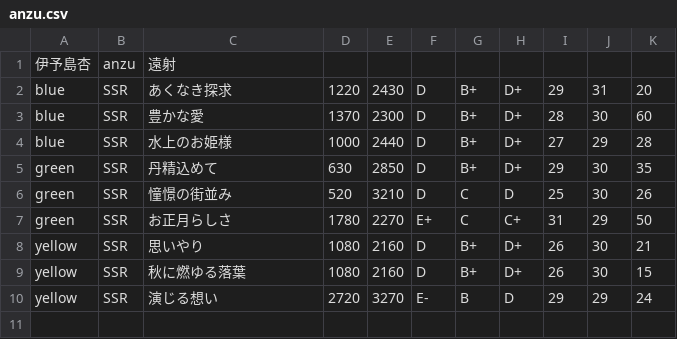
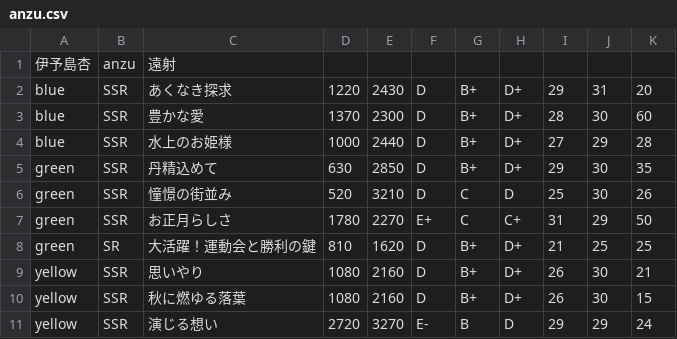
Before and after one commit to blatank/YuyuyuiStatus2, a CSV file: anzu.csv, drawn as a sheet.

Commit message:
同じ名前のSSR(SR等も同じ)であっても勇者違いなら許容するように変更

```diff
--- a/anzu.csv
+++ b/anzu.csv
@@ -7,2 +7,3 @@ green,SSR,憧憬の街並み,520,3210,D,C,D,25,30,26
 green,SSR,お正月らしさ,1780,2270,E+,C,C+,31,29,50
+green,SR,大活躍！運動会と勝利の鍵,810,1620,D,B+,D+,21,25,25
 yellow,SSR,思いやり,1080,2160,D,B+,D+,26,30,21
```
